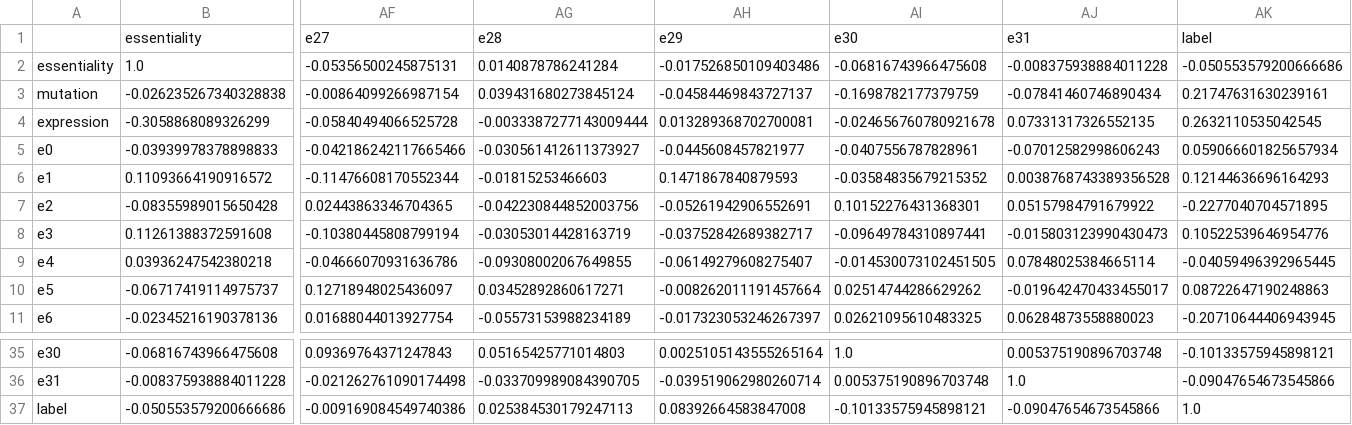
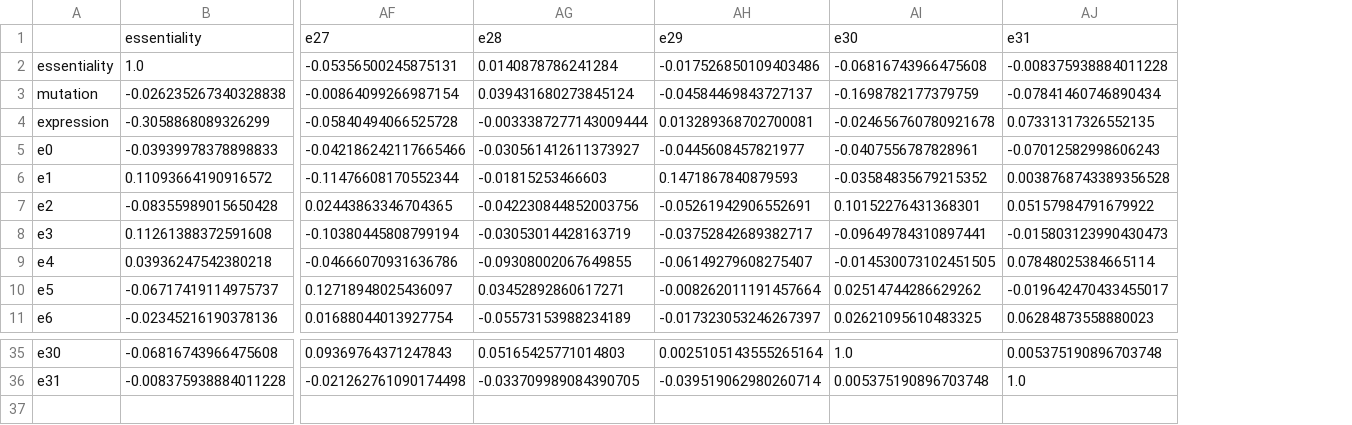
Before and after one commit to storm-therapeutics/CancerTargetPrediction, a CSV file: output/feature_correlation/leukemia_feature_correlation.csv, drawn as a sheet; only a part is shown, gaps mark what is left out; rows hold the shown columns only; the diff names each change by its address in the sheet, - before the commit and + after, or states it on an @@ line.

Commit message:
Remove label from feature correlation calculation, not interesting

```diff
--- a/output/feature_correlation/leukemia_feature_correlation.csv
+++ b/output/feature_correlation/leukemia_feature_correlation.csv
-column AK, rows 1-11: label | -0.050553579200666686 | 0.21747631630239161 | 0.2632110535042545 | 0.059066601825657934 | 0.12144636696164293 | -0.2277040704571895 | 0.10522539646954776 | -0.04059496392965445 | 0.08722647190248863 | -0.20710644406943945; rows 35-36: -0.10133575945898121 | -0.09047654673545866
-row 37: label | -0.050553579200666686 | -0.009169084549740386 | 0.025384530179247113 | 0.08392664583847008 | -0.10133575945898121 | -0.09047654673545866 | 1.0
```
Also changed, not shown: output/feature_correlation/breast_feature_correlation.csv, output/feature_correlation/colon_feature_correlation.csv, 25 other files.
